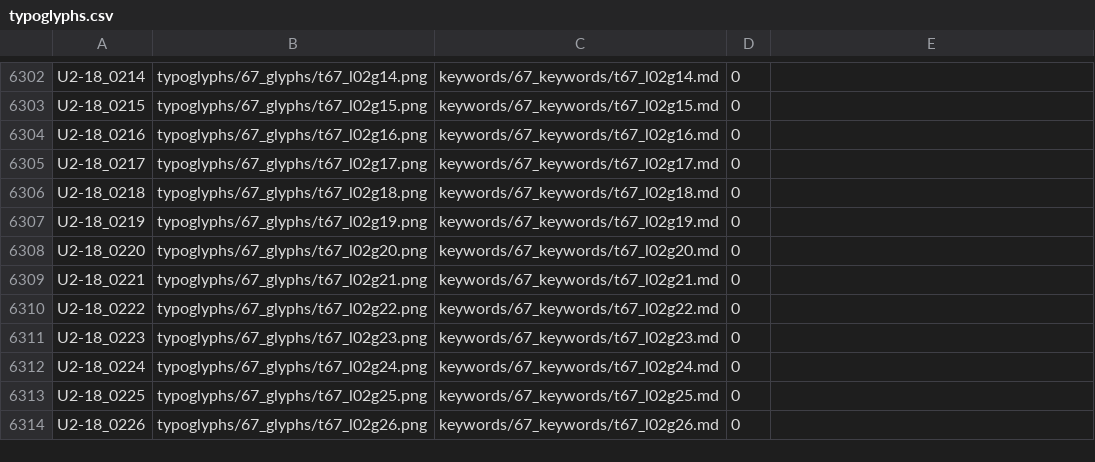
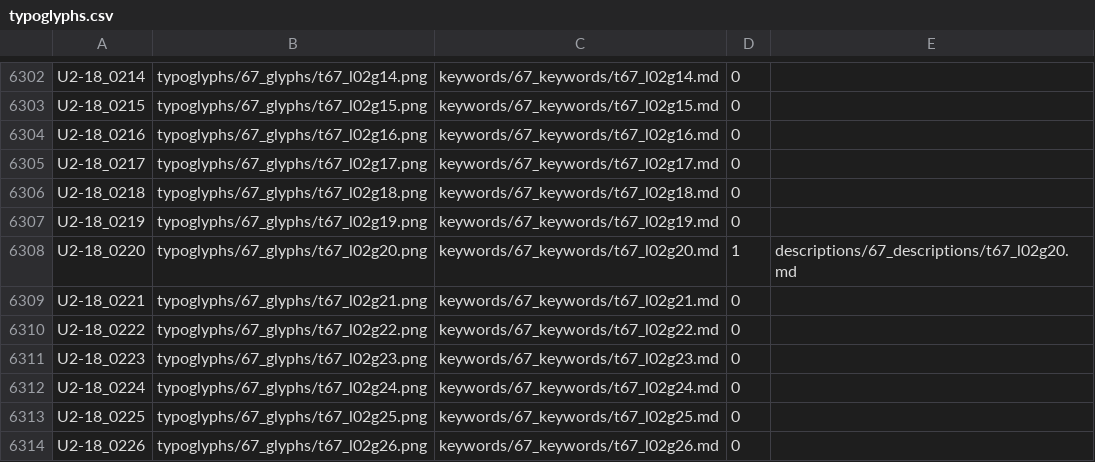
Before and after one commit to jsbien/typoglyphs, a CSV file: typoglyphs.csv, drawn as a sheet; only a part is shown, gaps mark what is left out.

```diff
--- a/typoglyphs.csv
+++ b/typoglyphs.csv
@@ -6307,3 +6307,3 @@ U2-18_0218,typoglyphs/67_glyphs/t67_l02g18.png,keywords/67_keywords/t67_l02g18.m
 U2-18_0219,typoglyphs/67_glyphs/t67_l02g19.png,keywords/67_keywords/t67_l02g19.md,0,
-U2-18_0220,typoglyphs/67_glyphs/t67_l02g20.png,keywords/67_keywords/t67_l02g20.md,0,
+U2-18_0220,typoglyphs/67_glyphs/t67_l02g20.png,keywords/67_keywords/t67_l02g20.md,1,descriptions/67_descriptions/t67_l02g20.md
 U2-18_0221,typoglyphs/67_glyphs/t67_l02g21.png,keywords/67_keywords/t67_l02g21.md,0,
```
